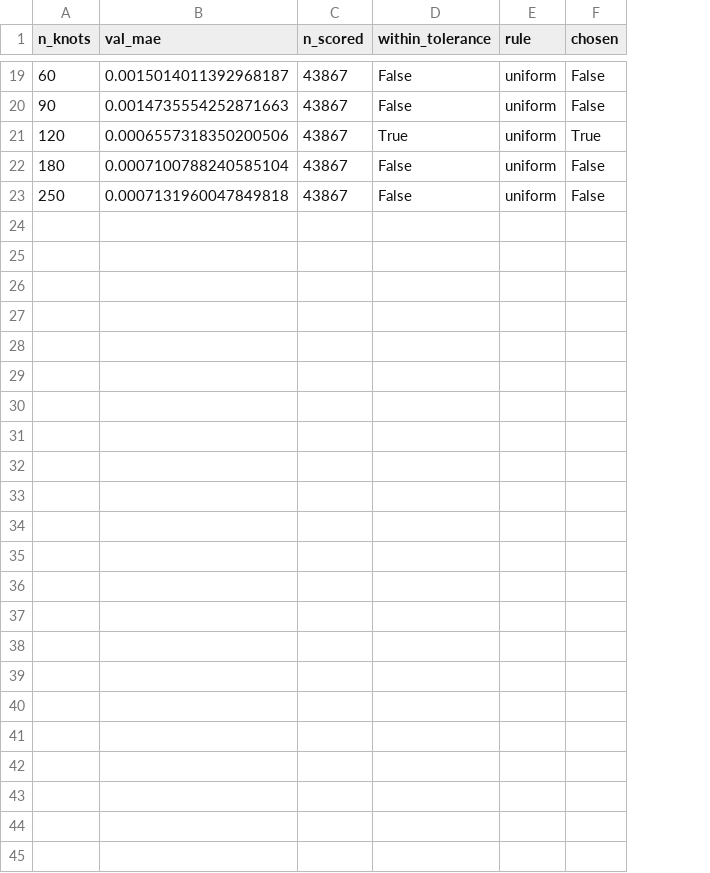
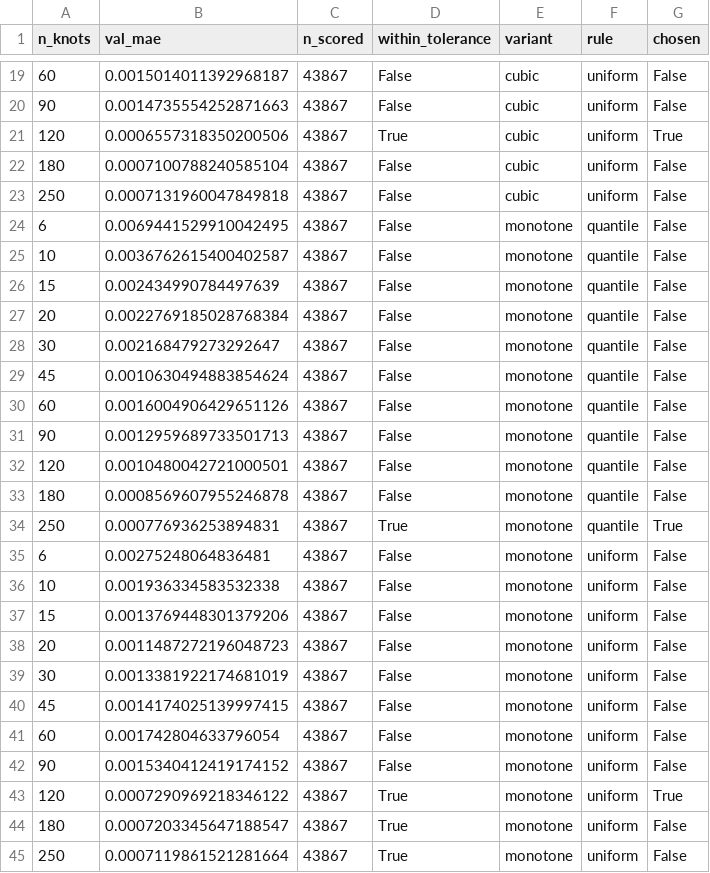
Before and after one commit to Alextvg/ahu-outdoor-air, a CSV file: results/tables/spline_knot_selection.csv, drawn as a sheet; only a part is shown, gaps mark what is left out; the diff names each change by its address in the sheet, - before the commit and + after, or states it on an @@ line.

```diff
--- a/results/tables/spline_knot_selection.csv
+++ b/results/tables/spline_knot_selection.csv
+column E (variant), rows 19-23: all cubic
+row 24: 6 | 0.0069441529910042495 | 43867 | False | monotone | quantile | False
+row 25: 10 | 0.0036762615400402587 | 43867 | False | monotone | quantile | False
+row 26: 15 | 0.002434990784497639 | 43867 | False | monotone | quantile | False
+row 27: 20 | 0.0022769185028768384 | 43867 | False | monotone | quantile | False
+row 28: 30 | 0.002168479273292647 | 43867 | False | monotone | quantile | False
+row 29: 45 | 0.0010630494883854624 | 43867 | False | monotone | quantile | False
+row 30: 60 | 0.0016004906429651126 | 43867 | False | monotone | quantile | False
+row 31: 90 | 0.0012959689733501713 | 43867 | False | monotone | quantile | False
+row 32: 120 | 0.0010480042721000501 | 43867 | False | monotone | quantile | False
+row 33: 180 | 0.0008569607955246878 | 43867 | False | monotone | quantile | False
+row 34: 250 | 0.000776936253894831 | 43867 | True | monotone | quantile | True
+row 35: 6 | 0.00275248064836481 | 43867 | False | monotone | uniform | False
+row 36: 10 | 0.001936334583532338 | 43867 | False | monotone | uniform | False
+row 37: 15 | 0.0013769448301379206 | 43867 | False | monotone | uniform | False
+row 38: 20 | 0.0011487272196048723 | 43867 | False | monotone | uniform | False
+row 39: 30 | 0.0013381922174681019 | 43867 | False | monotone | uniform | False
+row 40: 45 | 0.0014174025139997415 | 43867 | False | monotone | uniform | False
+row 41: 60 | 0.001742804633796054 | 43867 | False | monotone | uniform | False
+row 42: 90 | 0.0015340412419174152 | 43867 | False | monotone | uniform | False
+row 43: 120 | 0.0007290969218346122 | 43867 | True | monotone | uniform | True
+row 44: 180 | 0.0007203345647188547 | 43867 | True | monotone | uniform | False
+row 45: 250 | 0.0007119861521281664 | 43867 | True | monotone | uniform | False
```
Also changed, not shown: results/tables/spline_model_error_by_bin.csv, results/tables/spline_model_metrics.csv, 17 other files.
